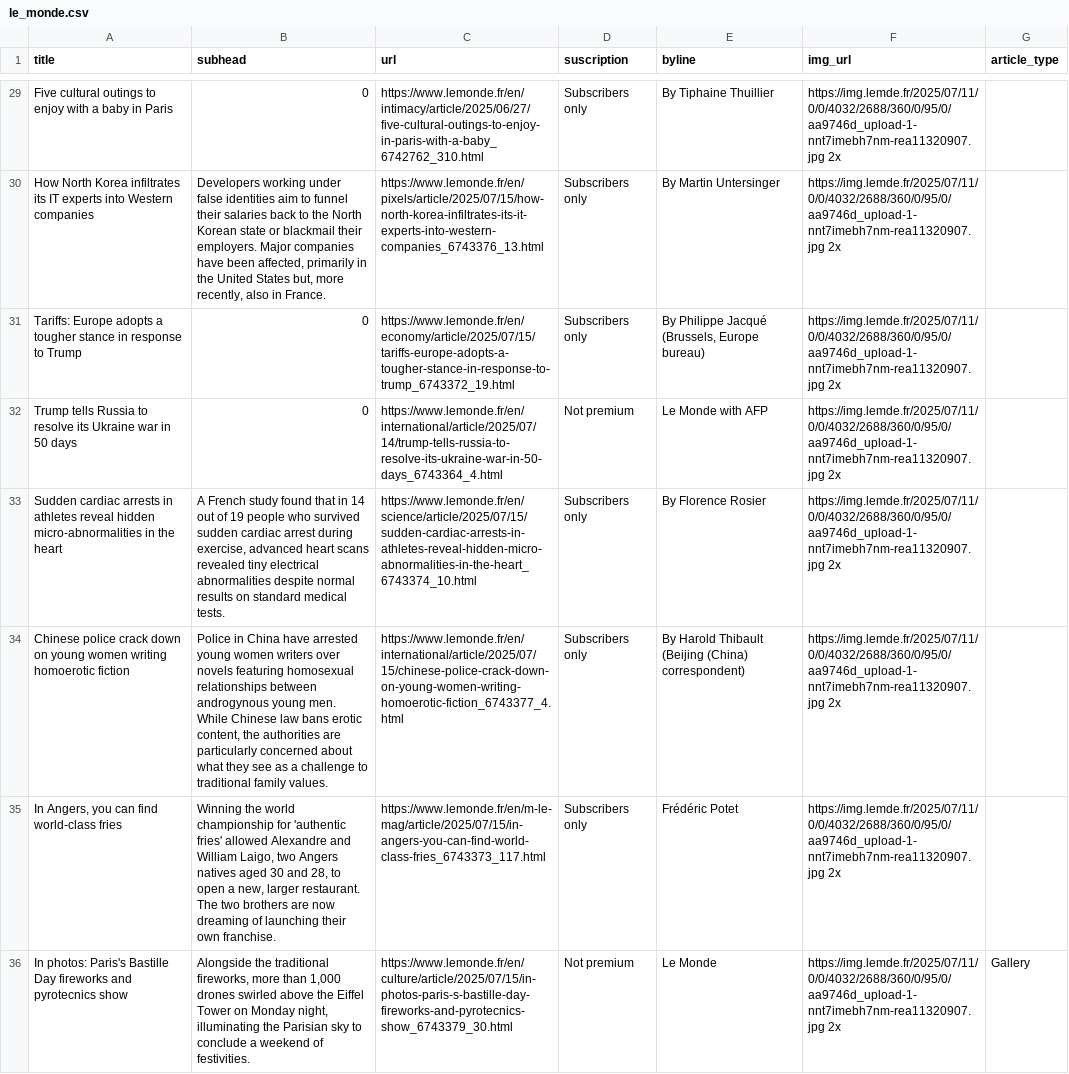
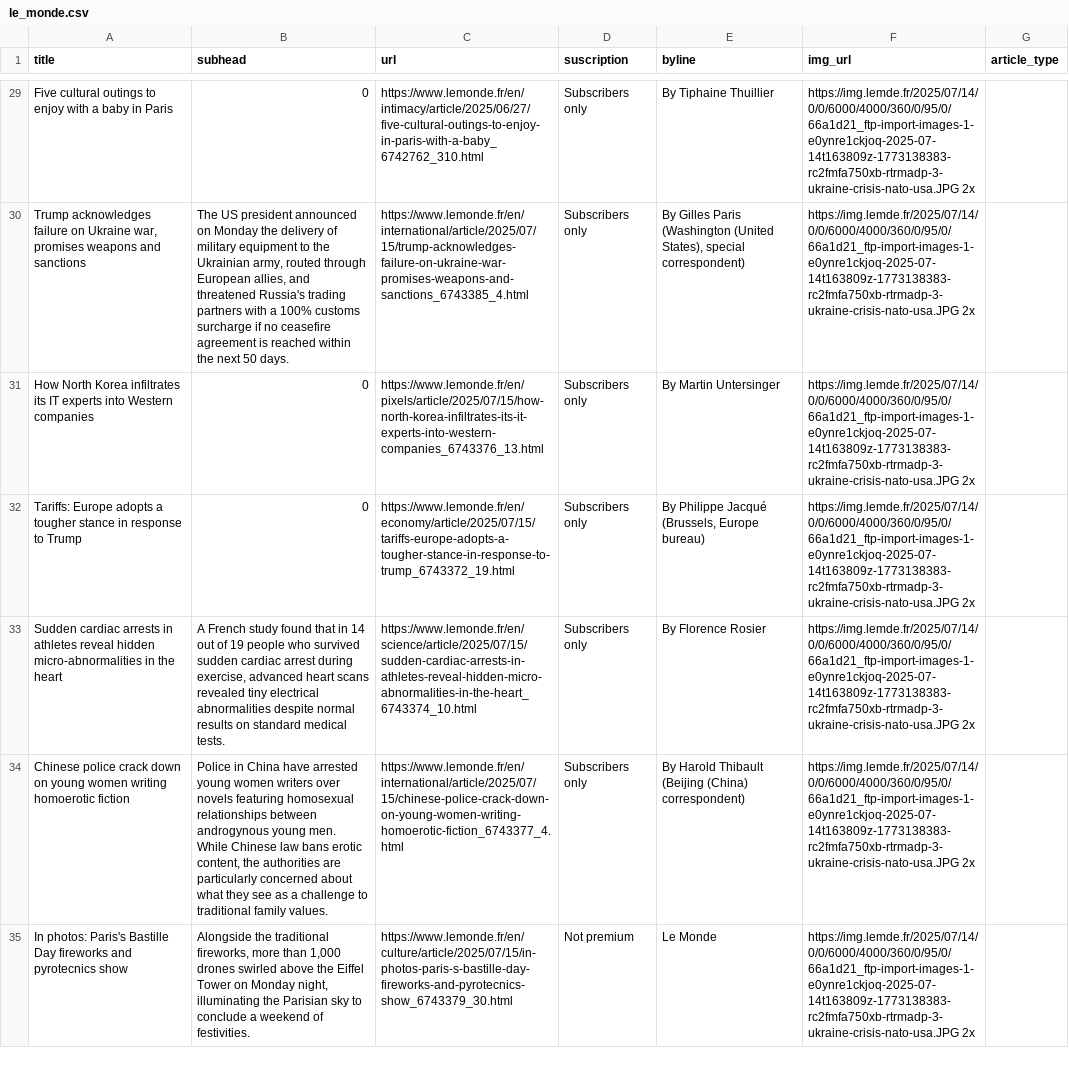
Before and after one commit to tefaceli/LEDE-homework-scraping, a CSV file: le_monde.csv, drawn as a sheet; only a part is shown, gaps mark what is left out; removed rows and columns are numbered as before the commit, all else as after; the diff covers the shown part only; the diff names each change by its address in the sheet, - before the commit and + after, or states it on an @@ line.

```diff
--- a/le_monde.csv
+++ b/le_monde.csv
-F29 (img_url): https://img.lemde.fr/2025/07/11/0/0/4032/2688/360/0/95/0/aa9746d_upload-1-nnt7imebh7nm-rea11320907.jpg 2x
+F29 (img_url): https://img.lemde.fr/2025/07/14/0/0/6000/4000/360/0/95/0/66a1d21_ftp-import-images-1-e0ynre1ckjoq-2025-07-14t163809z-1773138383-rc2fmfa750xb-rtrmadp-3-ukraine-crisis-nato-usa.JPG 2x
+row 30: Trump acknowledges failure on Ukraine war, promises weapons and sanctions | The US president announced on Monday the delivery of military equipment to the Ukrainian army, routed through European allies, and threatened Russia's trading partners with a 100% customs surcharge if no ceasefire agreement is reached within the next 50 days. | https://www.lemonde.fr/en/international/article/2025/07/15/trump-acknowledges-failure-on-ukraine-war-promises-weapons-and-sanctions_6743385_4.html | Subscribers only | By Gilles Paris (Washington (United States), special correspondent) | https://img.lemde.fr/2025/07/14/0/0/6000/4000/360/0/95/0/66a1d21_ftp-import-images-1-e0ynre1ckjoq-2025-07-14t163809z-1773138383-rc2fmfa750xb-rtrmadp-3-ukraine-crisis-nato-usa.JPG 2x
-B31 (subhead): Developers working under false identities aim to funnel their salaries back to the North Korean state or blackmail their employers. Major companies have been affected, primarily in the United States but, more recently, also in France.
+B31 (subhead): 0
-F31:F32 (img_url): https://img.lemde.fr/2025/07/11/0/0/4032/2688/360/0/95/0/aa9746d_upload-1-nnt7imebh7nm-rea11320907.jpg 2x
+F31:F32 (img_url): https://img.lemde.fr/2025/07/14/0/0/6000/4000/360/0/95/0/66a1d21_ftp-import-images-1-e0ynre1ckjoq-2025-07-14t163809z-1773138383-rc2fmfa750xb-rtrmadp-3-ukraine-crisis-nato-usa.JPG 2x
-row 32: Trump tells Russia to resolve its Ukraine war in 50 days | 0 | https://www.lemonde.fr/en/international/article/2025/07/14/trump-tells-russia-to-resolve-its-ukraine-war-in-50-days_6743364_4.html | Not premium | Le Monde with AFP | https://img.lemde.fr/2025/07/11/0/0/4032/2688/360/0/95/0/aa9746d_upload-1-nnt7imebh7nm-rea11320907.jpg 2x
-F33:F34 (img_url): https://img.lemde.fr/2025/07/11/0/0/4032/2688/360/0/95/0/aa9746d_upload-1-nnt7imebh7nm-rea11320907.jpg 2x
+F33:F34 (img_url): https://img.lemde.fr/2025/07/14/0/0/6000/4000/360/0/95/0/66a1d21_ftp-import-images-1-e0ynre1ckjoq-2025-07-14t163809z-1773138383-rc2fmfa750xb-rtrmadp-3-ukraine-crisis-nato-usa.JPG 2x
-row 35: In Angers, you can find world-class fries | Winning the world championship for 'authentic fries' allowed Alexandre and William Laigo, two Angers natives aged 30 and 28, to open a new, larger restaurant. The two brothers are now dreaming of launching their own franchise. | https://www.lemonde.fr/en/m-le-mag/article/2025/07/15/in-angers-you-can-find-world-class-fries_6743373_117.html | Subscribers only | Frédéric Potet | https://img.lemde.fr/2025/07/11/0/0/4032/2688/360/0/95/0/aa9746d_upload-1-nnt7imebh7nm-rea11320907.jpg 2x
-F35 (img_url): https://img.lemde.fr/2025/07/11/0/0/4032/2688/360/0/95/0/aa9746d_upload-1-nnt7imebh7nm-rea11320907.jpg 2x
+F35 (img_url): https://img.lemde.fr/2025/07/14/0/0/6000/4000/360/0/95/0/66a1d21_ftp-import-images-1-e0ynre1ckjoq-2025-07-14t163809z-1773138383-rc2fmfa750xb-rtrmadp-3-ukraine-crisis-nato-usa.JPG 2x
-G35 (article_type): Gallery
+G35 (article_type): (empty)
```
Also changed, not shown: 8 added rows, 7 removed rows and 39 edited cells elsewhere in this file.
